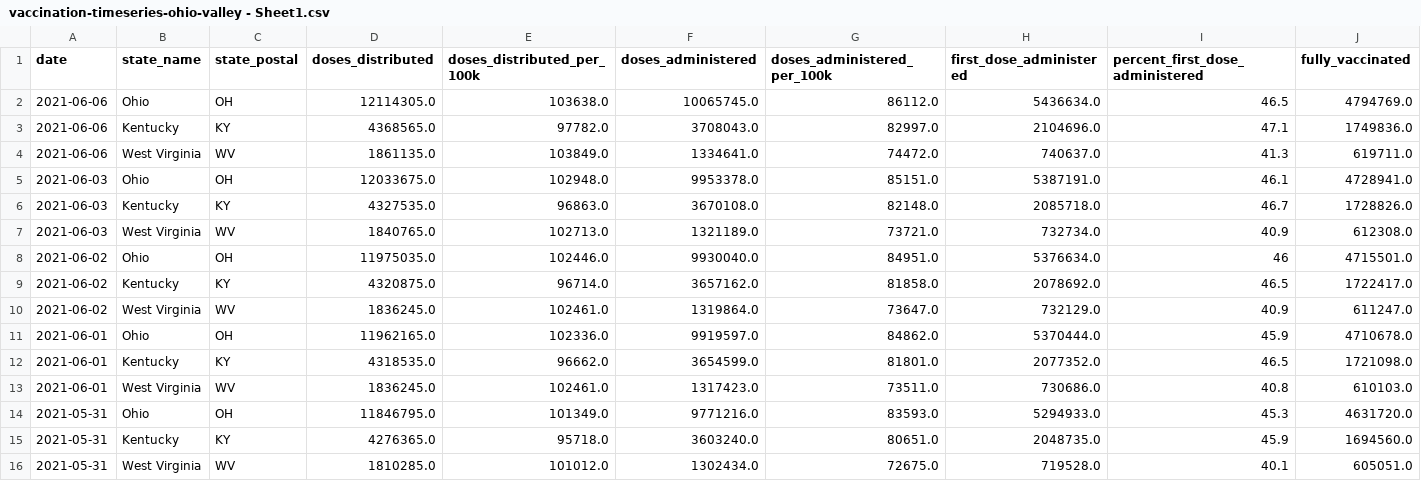
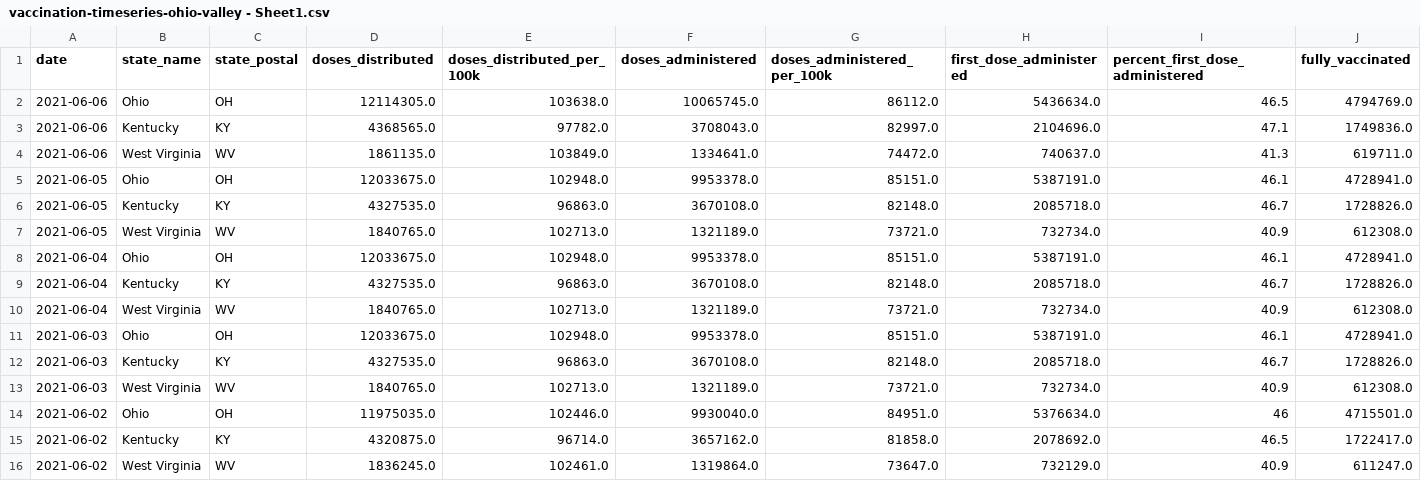
Before and after one commit to louisvillepublicmedia/COVID-Data, a CSV file: vaccination-timeseries-ohio-valley - Sheet1.csv, drawn as a sheet; only a part is shown; the shorter side is filled out with more unchanged rows; rows hold the shown columns only; the diff names each change by its address in the sheet, - before the commit and + after, or states it on an @@ line.

Commit message:
June 7 commit

```diff
--- a/vaccination-timeseries-ohio-valley - Sheet1.csv
+++ b/vaccination-timeseries-ohio-valley - Sheet1.csv
+row 5: 2021-06-05 | Ohio | OH | 12033675.0 | 102948.0 | 9953378.0 | 85151.0 | 5387191.0 | 46.1 | 4728941.0
+row 6: 2021-06-05 | Kentucky | KY | 4327535.0 | 96863.0 | 3670108.0 | 82148.0 | 2085718.0 | 46.7 | 1728826.0
+row 7: 2021-06-05 | West Virginia | WV | 1840765.0 | 102713.0 | 1321189.0 | 73721.0 | 732734.0 | 40.9 | 612308.0
+row 8: 2021-06-04 | Ohio | OH | 12033675.0 | 102948.0 | 9953378.0 | 85151.0 | 5387191.0 | 46.1 | 4728941.0
+row 9: 2021-06-04 | Kentucky | KY | 4327535.0 | 96863.0 | 3670108.0 | 82148.0 | 2085718.0 | 46.7 | 1728826.0
+row 10: 2021-06-04 | West Virginia | WV | 1840765.0 | 102713.0 | 1321189.0 | 73721.0 | 732734.0 | 40.9 | 612308.0
```
